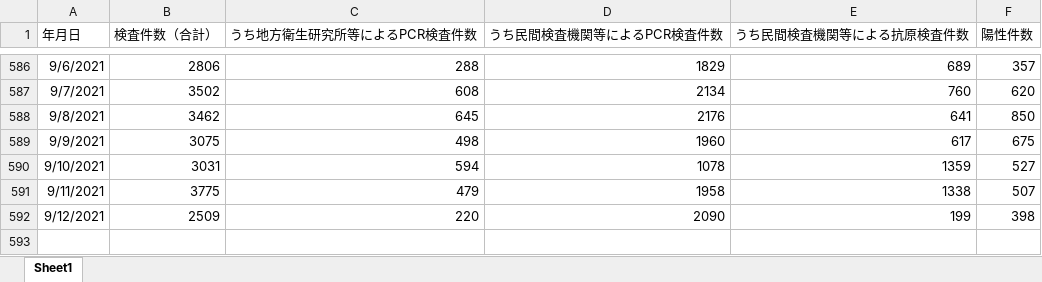
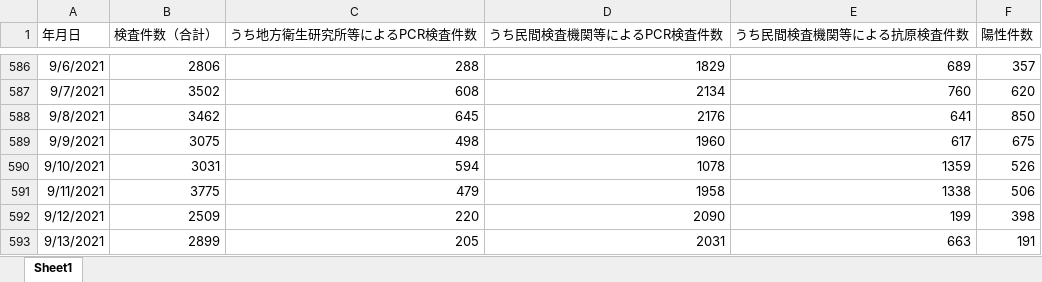
Before and after one commit to stop-covid19-hyogo/covid19-scraping, an Excel workbook: pcr.xlsx, sheet Sheet1, drawn as a sheet; only a part is shown, gaps mark what is left out; values as stored, in another font and other column widths than the file's, no borders; the diff names each change by its address in the sheet, - before the commit and + after, or states it on an @@ line.

```diff
--- a/pcr.xlsx (sheet Sheet1)
+++ b/pcr.xlsx (sheet Sheet1)
-F590 (陽性件数): 527
+F590 (陽性件数): 526
-F591 (陽性件数): 507
+F591 (陽性件数): 506
+row 593: 9/13/2021 | 2899 | 205 | 2031 | 663 | 191
```
Also changed, not shown: yousei.xlsx, 8 other files.
